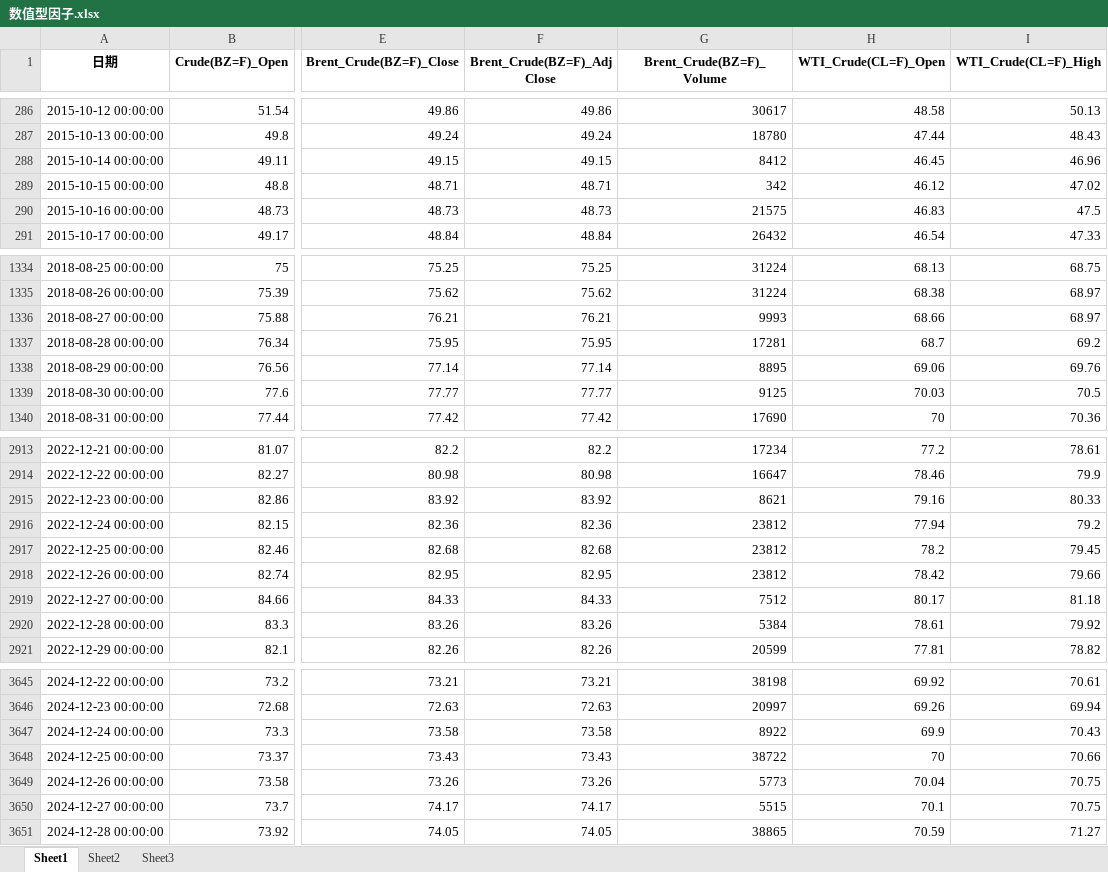
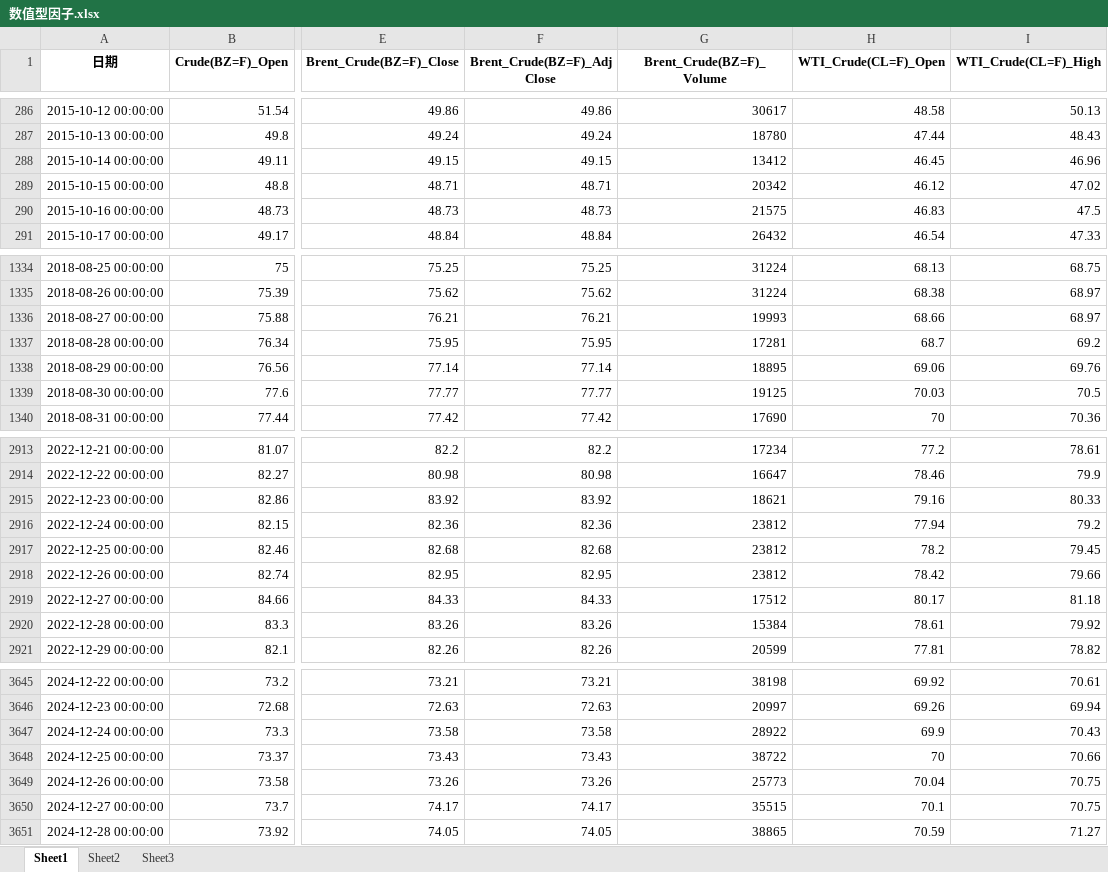
Before and after one commit to starprince1234/Hua_Qi_Bei, an Excel workbook: data/raw/数值型因子.xlsx, sheet Sheet1, drawn as a sheet; only a part is shown, gaps mark what is left out; values as stored, in another font and other column widths than the file's, no borders; the diff covers the shown part only; the diff names each change by its address in the sheet, - before the commit and + after, or states it on an @@ line.

```diff
--- a/data/raw/数值型因子.xlsx (sheet Sheet1)
+++ b/data/raw/数值型因子.xlsx (sheet Sheet1)
-G288 (Brent_Crude(BZ=F)_Volume): 8412
+G288 (Brent_Crude(BZ=F)_Volume): 13412
-G289 (Brent_Crude(BZ=F)_Volume): 342
+G289 (Brent_Crude(BZ=F)_Volume): 20342
-G1336 (Brent_Crude(BZ=F)_Volume): 9993
+G1336 (Brent_Crude(BZ=F)_Volume): 19993
-G1338 (Brent_Crude(BZ=F)_Volume): 8895
+G1338 (Brent_Crude(BZ=F)_Volume): 18895
-G1339 (Brent_Crude(BZ=F)_Volume): 9125
+G1339 (Brent_Crude(BZ=F)_Volume): 19125
-G2915 (Brent_Crude(BZ=F)_Volume): 8621
+G2915 (Brent_Crude(BZ=F)_Volume): 18621
-G2919 (Brent_Crude(BZ=F)_Volume): 7512
+G2919 (Brent_Crude(BZ=F)_Volume): 17512
-G2920 (Brent_Crude(BZ=F)_Volume): 5384
+G2920 (Brent_Crude(BZ=F)_Volume): 15384
-G3647 (Brent_Crude(BZ=F)_Volume): 8922
+G3647 (Brent_Crude(BZ=F)_Volume): 28922
-G3649 (Brent_Crude(BZ=F)_Volume): 5773
+G3649 (Brent_Crude(BZ=F)_Volume): 25773
-G3650 (Brent_Crude(BZ=F)_Volume): 5515
+G3650 (Brent_Crude(BZ=F)_Volume): 35515
```
Also changed, not shown: 99 edited cells elsewhere in this sheet, data/raw/Crude_oil_data_Final_V2.xlsx, 25 other files.
